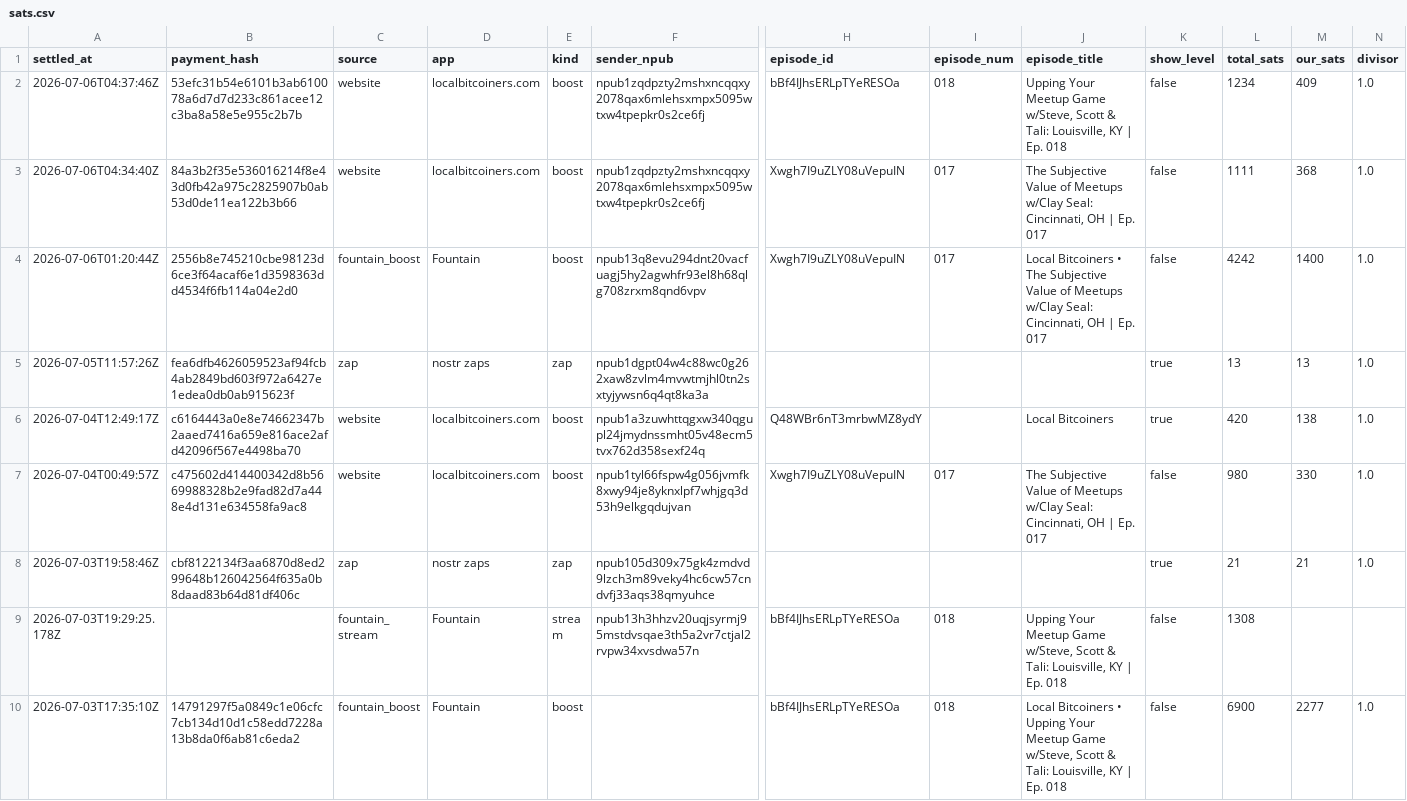
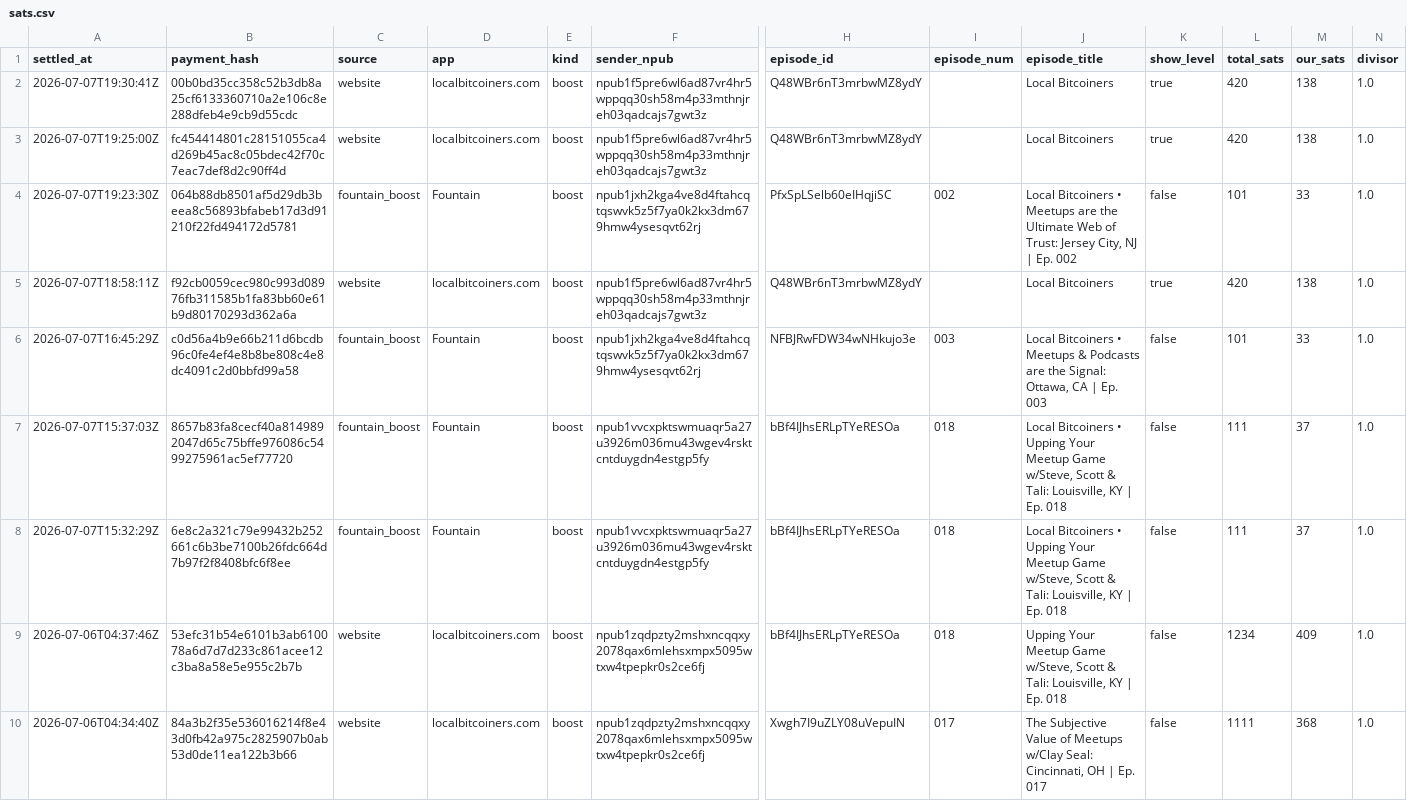
Before and after one commit to ReedBTC/localbitcoiners, a CSV file: data/sats.csv, drawn as a sheet; only a part is shown, gaps mark what is left out; the shorter side is filled out with more unchanged rows; rows hold the shown columns only; the diff names each change by its address in the sheet, - before the commit and + after, or states it on an @@ line.

```diff
--- a/data/sats.csv
+++ b/data/sats.csv
+row 2: 2026-07-07T19:30:41Z | 00b0bd35cc358c52b3db8a25cf6133360710a2e106c8e288dfeb4e9cb9d55cdc | website | localbitcoiners.com | boost | npub1f5pre6wl6ad87vr4hr5wppqq30sh58m4p33mthnjreh03qadcajs7gwt3z | Q48WBr6nT3mrbwMZ8ydY |  | Local Bitcoiners | true | 420 | 138 | 1.0
+row 3: 2026-07-07T19:25:00Z | fc454414801c28151055ca4d269b45ac8c05bdec42f70c7eac7def8d2c90ff4d | website | localbitcoiners.com | boost | npub1f5pre6wl6ad87vr4hr5wppqq30sh58m4p33mthnjreh03qadcajs7gwt3z | Q48WBr6nT3mrbwMZ8ydY |  | Local Bitcoiners | true | 420 | 138 | 1.0
+row 4: 2026-07-07T19:23:30Z | 064b88db8501af5d29db3beea8c56893bfabeb17d3d91210f22fd494172d5781 | fountain_boost | Fountain | boost | npub1jxh2kga4ve8d4ftahcqtqswvk5z5f7ya0k2kx3dm679hmw4ysesqvt62rj | PfxSpLSelb60eIHqjiSC | 002 | Local Bitcoiners • Meetups are the Ultimate Web of Trust: Jersey City, NJ | Ep. 002 | false | 101 | 33 | 1.0
+row 5: 2026-07-07T18:58:11Z | f92cb0059cec980c993d08976fb311585b1fa83bb60e61b9d80170293d362a6a | website | localbitcoiners.com | boost | npub1f5pre6wl6ad87vr4hr5wppqq30sh58m4p33mthnjreh03qadcajs7gwt3z | Q48WBr6nT3mrbwMZ8ydY |  | Local Bitcoiners | true | 420 | 138 | 1.0
+row 6: 2026-07-07T16:45:29Z | c0d56a4b9e66b211d6bcdb96c0fe4ef4e8b8be808c4e8dc4091c2d0bbfd99a58 | fountain_boost | Fountain | boost | npub1jxh2kga4ve8d4ftahcqtqswvk5z5f7ya0k2kx3dm679hmw4ysesqvt62rj | NFBJRwFDW34wNHkujo3e | 003 | Local Bitcoiners • Meetups & Podcasts are the Signal: Ottawa, CA | Ep. 003 | false | 101 | 33 | 1.0
+row 7: 2026-07-07T15:37:03Z | 8657b83fa8cecf40a8149892047d65c75bffe976086c5499275961ac5ef77720 | fountain_boost | Fountain | boost | npub1vvcxpktswmuaqr5a27u3926m036mu43wgev4rsktcntduygdn4estgp5fy | bBf4IJhsERLpTYeRESOa | 018 | Local Bitcoiners • Upping Your Meetup Game w/Steve, Scott & Tali: Louisville, KY | Ep. 018 | false | 111 | 37 | 1.0
+row 8: 2026-07-07T15:32:29Z | 6e8c2a321c79e99432b252661c6b3be7100b26fdc664d7b97f2f8408bfc6f8ee | fountain_boost | Fountain | boost | npub1vvcxpktswmuaqr5a27u3926m036mu43wgev4rsktcntduygdn4estgp5fy | bBf4IJhsERLpTYeRESOa | 018 | Local Bitcoiners • Upping Your Meetup Game w/Steve, Scott & Tali: Louisville, KY | Ep. 018 | false | 111 | 37 | 1.0
```
Also changed, not shown: data/fountain-api.csv, data/meetups.csv, 3 other files.
